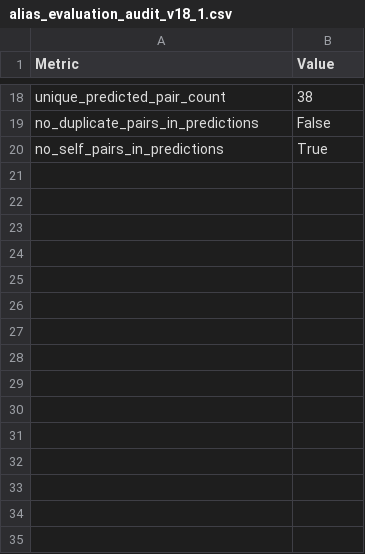
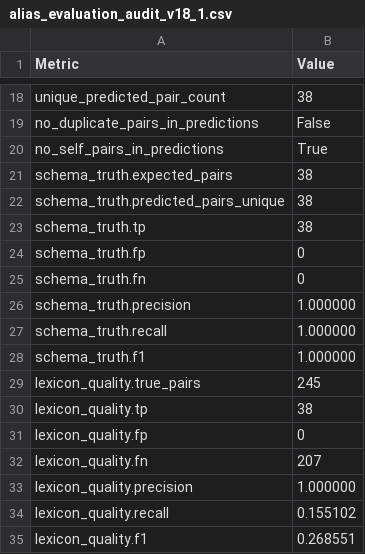
Before and after one commit to pvchaitu/SemanticNormalForms, a CSV file: output_paper_v18_1/alias_evaluation_audit_v18_1.csv, drawn as a sheet; only a part is shown, gaps mark what is left out; the diff names each change by its address in the sheet, - before the commit and + after, or states it on an @@ line.

```diff
--- a/output_paper_v18_1/alias_evaluation_audit_v18_1.csv
+++ b/output_paper_v18_1/alias_evaluation_audit_v18_1.csv
+row 21: schema_truth.expected_pairs | 38
+row 22: schema_truth.predicted_pairs_unique | 38
+row 23: schema_truth.tp | 38
+row 24: schema_truth.fp | 0
+row 25: schema_truth.fn | 0
+row 26: schema_truth.precision | 1.000000
+row 27: schema_truth.recall | 1.000000
+row 28: schema_truth.f1 | 1.000000
+row 29: lexicon_quality.true_pairs | 245
+row 30: lexicon_quality.tp | 38
+row 31: lexicon_quality.fp | 0
+row 32: lexicon_quality.fn | 207
+row 33: lexicon_quality.precision | 1.000000
+row 34: lexicon_quality.recall | 0.155102
+row 35: lexicon_quality.f1 | 0.268551
```
Also changed, not shown: output_paper_v18_1/scale_timing_drift_audit_v18_1.csv, 4 other files.
